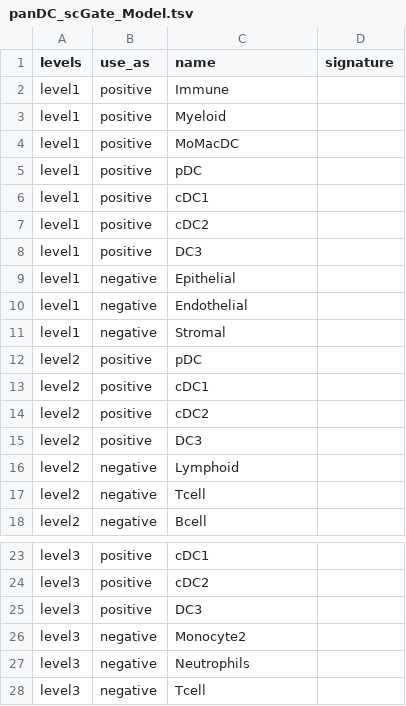
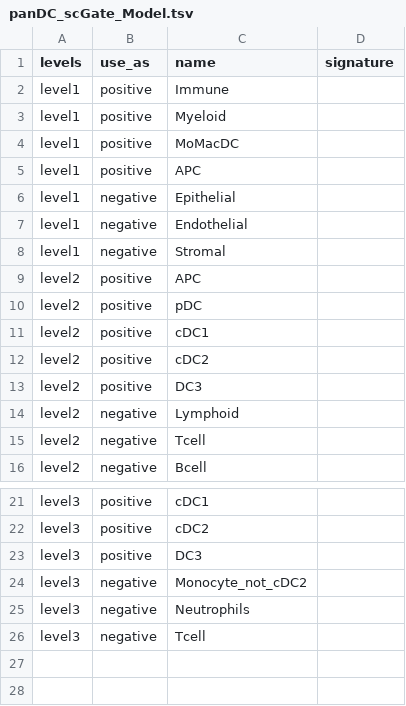
Before and after one commit to carmonalab/scGate_models, a TSV file: human/generic/panDC_scGate_Model.tsv, drawn as a sheet; only a part is shown, gaps mark what is left out.

```diff
--- a/human/generic/panDC_scGate_Model.tsv
+++ b/human/generic/panDC_scGate_Model.tsv
@@ -4,6 +4,3 @@ level1	positive	Myeloid
 level1	positive	MoMacDC	
-level1	positive	pDC	
-level1	positive	cDC1	
-level1	positive	cDC2	
-level1	positive	DC3	
+level1	positive	APC	
 level1	negative	Epithelial	
@@ -11,2 +8,3 @@ level1	negative	Endothelial
 level1	negative	Stromal	
+level2	positive	APC	
 level2	positive	pDC	
@@ -25,3 +23,3 @@ level3	positive	cDC2
 level3	positive	DC3	
-level3	negative	Monocyte2	
+level3	negative	Monocyte_not_cDC2	
 level3	negative	Neutrophils	
```
Also changed, not shown: human/generic/Bcell_scGate_Model.tsv, human/generic/MoMacDC_scGate_Model.tsv, 3 other files.
